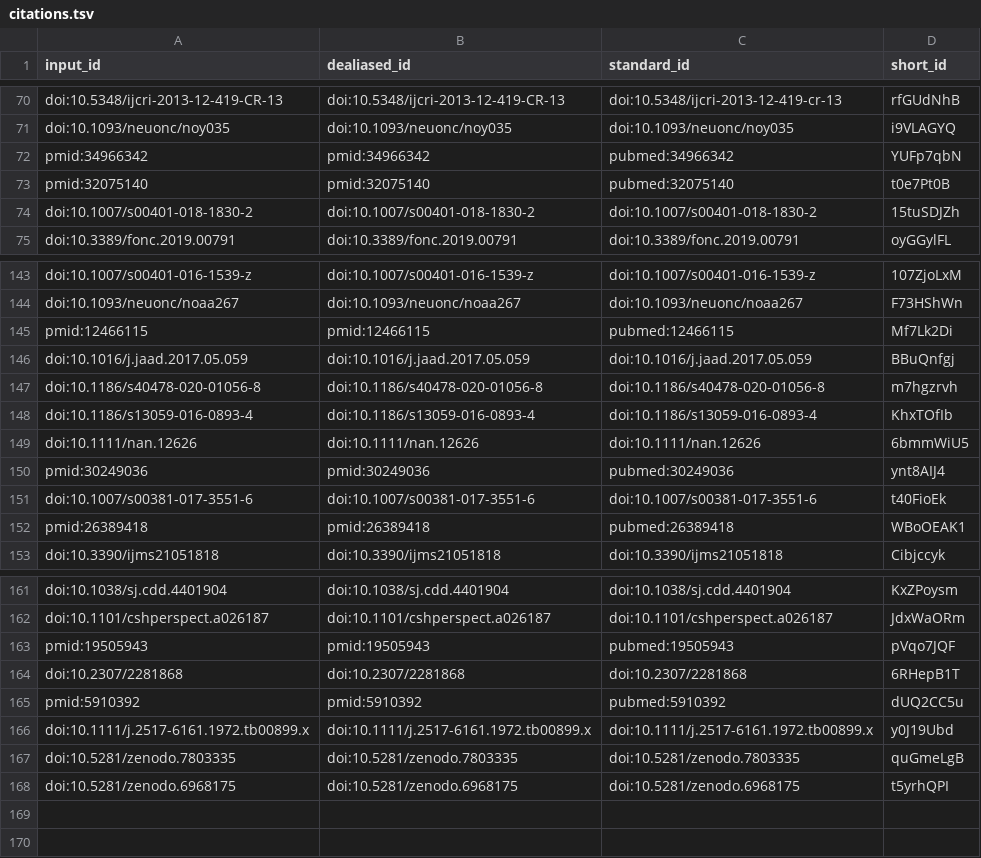
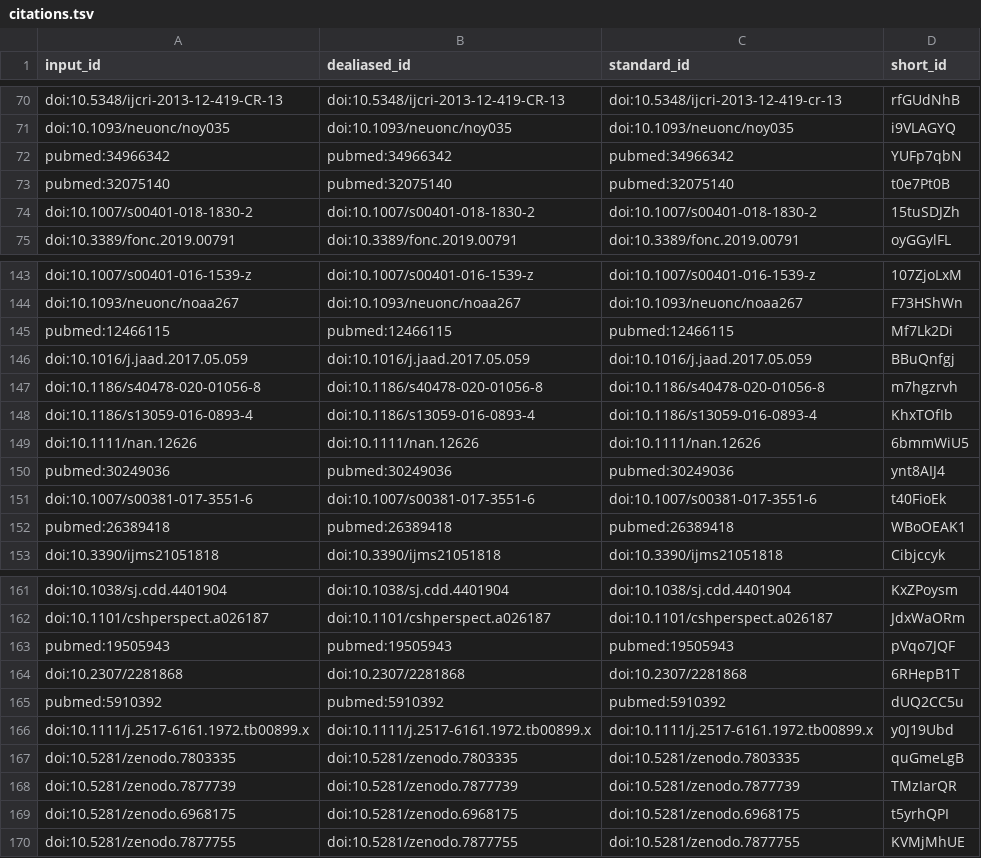
Before and after one commit to AlexsLemonade/OpenPBTA-manuscript, a TSV file: citations.tsv, drawn as a sheet; only a part is shown, gaps mark what is left out; the diff covers the shown part only.

Commit message:
Merge pull request #474 from jashapiro/jashapiro/pubmed_fixes [ci skip]
This build is based on
https://github.com/AlexsLemonade/OpenPBTA-manuscript/commit/4c0a9f5ede5956abb5ac3c001f90184ecc777c75.

This commit was created by the following CI build and job:
https://github.com/AlexsLemonade/OpenPBTA-manuscript/commit/4c0a9f5ede5956abb5ac3c001f90184ecc777c75/checks
https://github.com/AlexsLemonade/OpenPBTA-manuscript/actions/runs/4840334841

```diff
--- a/citations.tsv
+++ b/citations.tsv
@@ -71,4 +71,4 @@ doi:10.5348/ijcri-2013-12-419-CR-13	doi:10.5348/ijcri-2013-12-419-CR-13	doi:10.5
 doi:10.1093/neuonc/noy035	doi:10.1093/neuonc/noy035	doi:10.1093/neuonc/noy035	i9VLAGYQ
-pmid:34966342	pmid:34966342	pubmed:34966342	YUFp7qbN
-pmid:32075140	pmid:32075140	pubmed:32075140	t0e7Pt0B
+pubmed:34966342	pubmed:34966342	pubmed:34966342	YUFp7qbN
+pubmed:32075140	pubmed:32075140	pubmed:32075140	t0e7Pt0B
 doi:10.1007/s00401-018-1830-2	doi:10.1007/s00401-018-1830-2	doi:10.1007/s00401-018-1830-2	15tuSDJZh
@@ -144,3 +144,3 @@ doi:10.1007/s00401-016-1539-z	doi:10.1007/s00401-016-1539-z	doi:10.1007/s00401-0
 doi:10.1093/neuonc/noaa267	doi:10.1093/neuonc/noaa267	doi:10.1093/neuonc/noaa267	F73HShWn
-pmid:12466115	pmid:12466115	pubmed:12466115	Mf7Lk2Di
+pubmed:12466115	pubmed:12466115	pubmed:12466115	Mf7Lk2Di
 doi:10.1016/j.jaad.2017.05.059	doi:10.1016/j.jaad.2017.05.059	doi:10.1016/j.jaad.2017.05.059	BBuQnfgj
@@ -149,5 +149,5 @@ doi:10.1186/s13059-016-0893-4	doi:10.1186/s13059-016-0893-4	doi:10.1186/s13059-0
 doi:10.1111/nan.12626	doi:10.1111/nan.12626	doi:10.1111/nan.12626	6bmmWiU5
-pmid:30249036	pmid:30249036	pubmed:30249036	ynt8AIJ4
+pubmed:30249036	pubmed:30249036	pubmed:30249036	ynt8AIJ4
 doi:10.1007/s00381-017-3551-6	doi:10.1007/s00381-017-3551-6	doi:10.1007/s00381-017-3551-6	t40FioEk
-pmid:26389418	pmid:26389418	pubmed:26389418	WBoOEAK1
+pubmed:26389418	pubmed:26389418	pubmed:26389418	WBoOEAK1
 doi:10.3390/ijms21051818	doi:10.3390/ijms21051818	doi:10.3390/ijms21051818	Cibjccyk
@@ -162,7 +162,9 @@ doi:10.1038/sj.cdd.4401904	doi:10.1038/sj.cdd.4401904	doi:10.1038/sj.cdd.4401904
 doi:10.1101/cshperspect.a026187	doi:10.1101/cshperspect.a026187	doi:10.1101/cshperspect.a026187	JdxWaORm
-pmid:19505943	pmid:19505943	pubmed:19505943	pVqo7JQF
+pubmed:19505943	pubmed:19505943	pubmed:19505943	pVqo7JQF
 doi:10.2307/2281868	doi:10.2307/2281868	doi:10.2307/2281868	6RHepB1T
-pmid:5910392	pmid:5910392	pubmed:5910392	dUQ2CC5u
+pubmed:5910392	pubmed:5910392	pubmed:5910392	dUQ2CC5u
 doi:10.1111/j.2517-6161.1972.tb00899.x	doi:10.1111/j.2517-6161.1972.tb00899.x	doi:10.1111/j.2517-6161.1972.tb00899.x	y0J19Ubd
 doi:10.5281/zenodo.7803335	doi:10.5281/zenodo.7803335	doi:10.5281/zenodo.7803335	quGmeLgB
+doi:10.5281/zenodo.7877739	doi:10.5281/zenodo.7877739	doi:10.5281/zenodo.7877739	TMzIarQR
 doi:10.5281/zenodo.6968175	doi:10.5281/zenodo.6968175	doi:10.5281/zenodo.6968175	t5yrhQPI
+doi:10.5281/zenodo.7877755	doi:10.5281/zenodo.7877755	doi:10.5281/zenodo.7877755	KVMjMhUE
```
Also changed, not shown: 10 edited cells elsewhere in this file, 7 other files.
